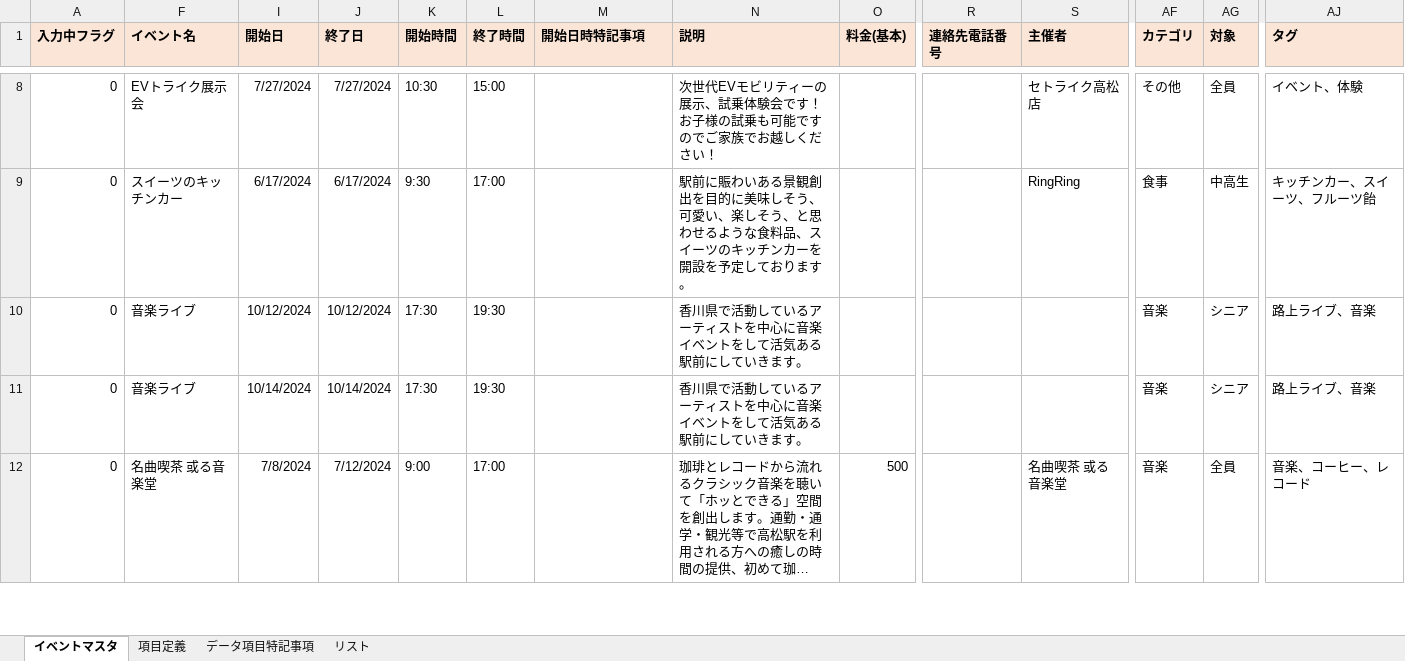
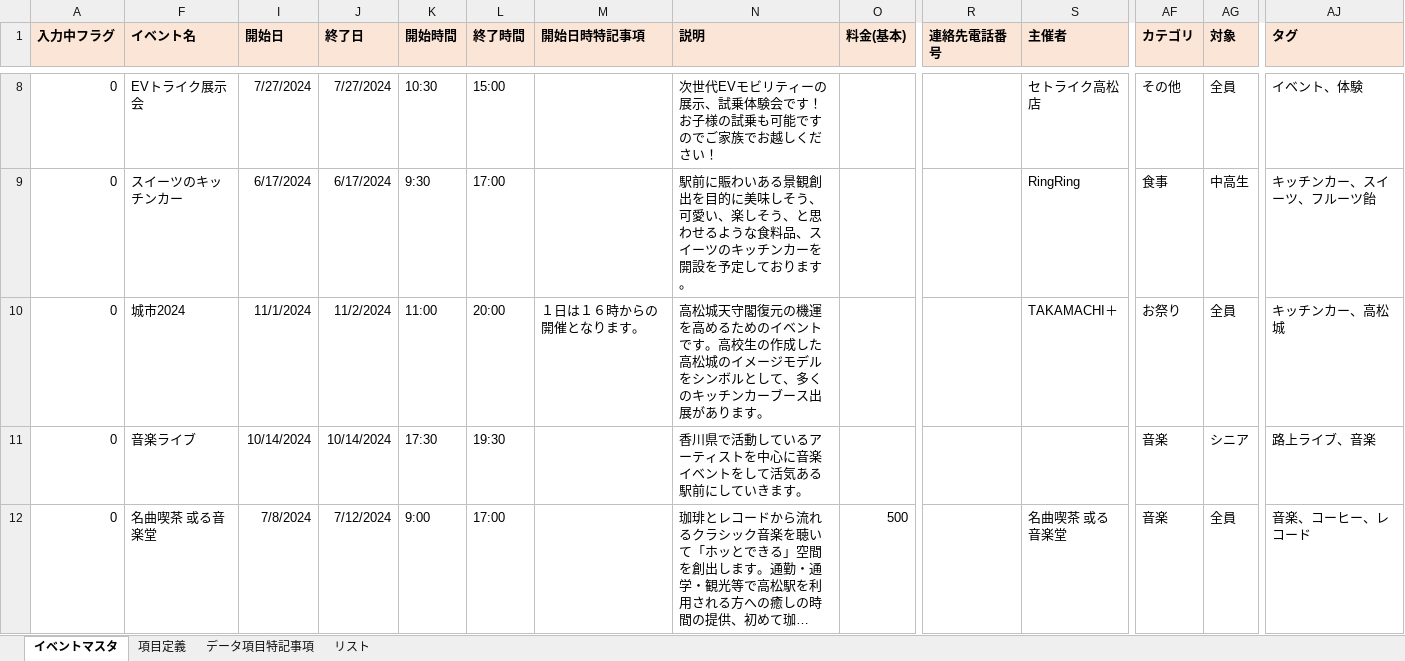
Before and after one commit to takamatsu-city/takamatsu-event-map, an Excel workbook: data.xlsm, sheet イベントマスタ, drawn as a sheet; only a part is shown, gaps mark what is left out; long unchanged cells end in …; values as stored, in another font and other column widths than the file's, no borders; conditional formats not drawn; the diff covers the shown part only; the diff names each change by its address in the sheet, - before the commit and + after, or states it on an @@ line.

Commit message:
イベントマスタデータを更新

```diff
--- a/data.xlsm (sheet イベントマスタ)
+++ b/data.xlsm (sheet イベントマスタ)
-F10 (イベント名): 音楽ライブ
+F10 (イベント名): 城市2024
-I10 (開始日): 10/12/2024
+I10 (開始日): 11/1/2024
-J10 (終了日): 10/12/2024
+J10 (終了日): 11/2/2024
-K10 (開始時間): 17:30
+K10 (開始時間): 11:00
-L10 (終了時間): 19:30
+L10 (終了時間): 20:00
-M10 (開始日時特記事項): (empty)
+M10 (開始日時特記事項): １日は１６時からの開催となります。
-N10 (説明): 香川県で活動しているアーティストを中心に音楽イベントをして活気ある駅前にしていきます。
+N10 (説明): 高松城天守閣復元の機運を高めるためのイベントです。高校生の作成した高松城のイメージモデルをシンボルとして、多くのキッチンカーブース出展があります。
-S10 (主催者): (empty)
+S10 (主催者): TAKAMACHI＋
-AF10 (カテゴリ): 音楽
+AF10 (カテゴリ): お祭り
-AG10 (対象): シニア
+AG10 (対象): 全員
-AJ10 (タグ): 路上ライブ、音楽
+AJ10 (タグ): キッチンカー、高松城
```
Also changed, not shown: 2 added rows, 2 removed rows and 13 edited cells elsewhere in this sheet.
